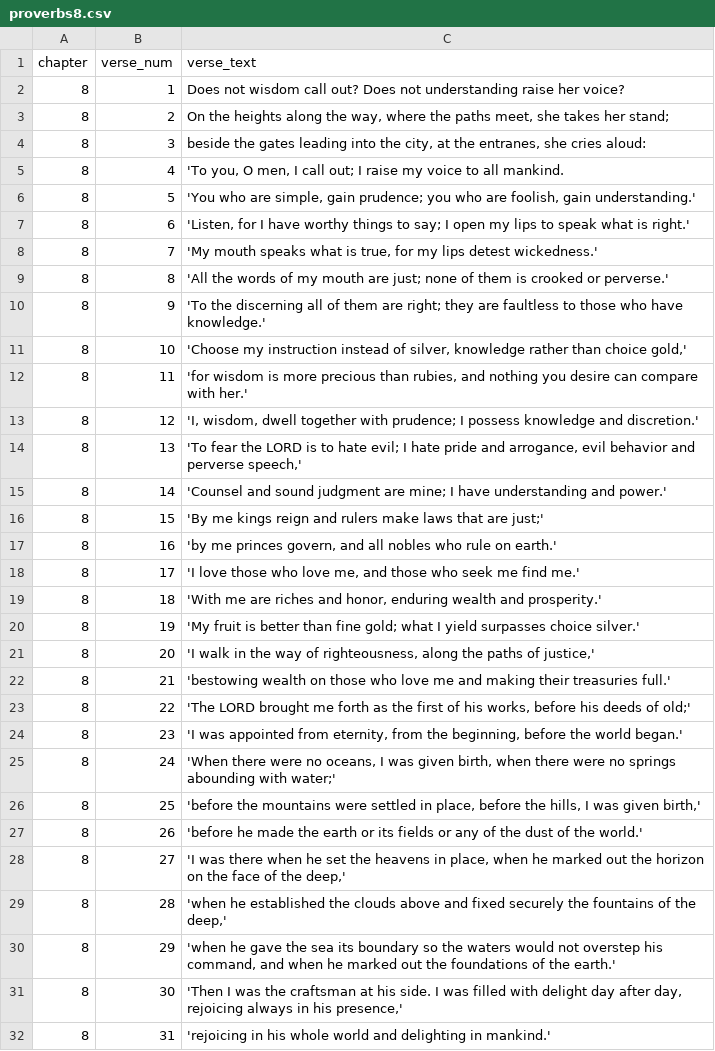
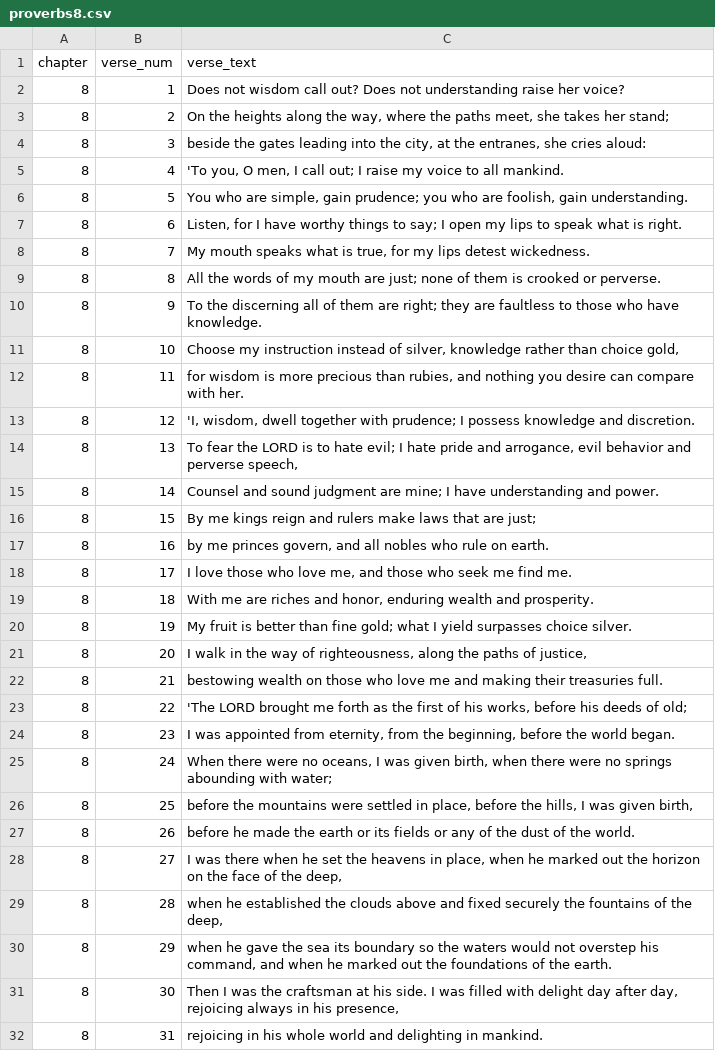
Before and after one commit to kkuivenhoven/Proverbs16, a CSV file: proverbsVerses/proverbs8.csv, drawn as a sheet; only a part is shown; the diff covers the shown part only.

Commit message:
(bug): fixed mistypos in verses

```diff
--- a/proverbsVerses/proverbs8.csv
+++ b/proverbsVerses/proverbs8.csv
@@ -5,28 +5,28 @@ chapter,verse_num,verse_text
 8,4,"'To you, O men, I call out; I raise my voice to all mankind."
-8,5,"'You who are simple, gain prudence; you who are foolish, gain understanding.'"
-8,6,"'Listen, for I have worthy things to say; I open my lips to speak what is right.'"
-8,7,"'My mouth speaks what is true, for my lips detest wickedness.'"
-8,8,"'All the words of my mouth are just; none of them is crooked or perverse.'"
-8,9,"'To the discerning all of them are right; they are faultless to those who have knowledge.'"
-8,10,"'Choose my instruction instead of silver, knowledge rather than choice gold,'"
-8,11,"'for wisdom is more precious than rubies, and nothing you desire can compare with her.'"
-8,12,"'I, wisdom, dwell together with prudence; I possess knowledge and discretion.'"
-8,13,"'To fear the LORD is to hate evil; I hate pride and arrogance, evil behavior and perverse speech,'"
-8,14,"'Counsel and sound judgment are mine; I have understanding and power.'"
-8,15,"'By me kings reign and rulers make laws that are just;'"
-8,16,"'by me princes govern, and all nobles who rule on earth.'"
-8,17,"'I love those who love me, and those who seek me find me.'"
-8,18,"'With me are riches and honor, enduring wealth and prosperity.'"
-8,19,"'My fruit is better than fine gold; what I yield surpasses choice silver.'"
-8,20,"'I walk in the way of righteousness, along the paths of justice,'"
-8,21,"'bestowing wealth on those who love me and making their treasuries full.'"
-8,22,"'The LORD brought me forth as the first of his works, before his deeds of old;'"
-8,23,"'I was appointed from eternity, from the beginning, before the world began.'"
-8,24,"'When there were no oceans, I was given birth, when there were no springs abounding with water;'"
-8,25,"'before the mountains were settled in place, before the hills, I was given birth,'"
-8,26,"'before he made the earth or its fields or any of the dust of the world.'"
-8,27,"'I was there when he set the heavens in place, when he marked out the horizon on the face of the deep,'"
-8,28,"'when he established the clouds above and fixed securely the fountains of the deep,'"
-8,29,"'when he gave the sea its boundary so the waters would not overstep his command, and when he marked out the foundations of the earth.'"
-8,30,"'Then I was the craftsman at his side. I was filled with delight day after day, rejoicing always in his presence,'"
-8,31,"'rejoicing in his whole world and delighting in mankind.'"
+8,5,"You who are simple, gain prudence; you who are foolish, gain understanding."
+8,6,"Listen, for I have worthy things to say; I open my lips to speak what is right."
+8,7,"My mouth speaks what is true, for my lips detest wickedness."
+8,8,"All the words of my mouth are just; none of them is crooked or perverse."
+8,9,"To the discerning all of them are right; they are faultless to those who have knowledge."
+8,10,"Choose my instruction instead of silver, knowledge rather than choice gold,"
+8,11,"for wisdom is more precious than rubies, and nothing you desire can compare with her."
+8,12,"'I, wisdom, dwell together with prudence; I possess knowledge and discretion."
+8,13,"To fear the LORD is to hate evil; I hate pride and arrogance, evil behavior and perverse speech,"
+8,14,"Counsel and sound judgment are mine; I have understanding and power."
+8,15,"By me kings reign and rulers make laws that are just;"
+8,16,"by me princes govern, and all nobles who rule on earth."
+8,17,"I love those who love me, and those who seek me find me."
+8,18,"With me are riches and honor, enduring wealth and prosperity."
+8,19,"My fruit is better than fine gold; what I yield surpasses choice silver."
+8,20,"I walk in the way of righteousness, along the paths of justice,"
+8,21,"bestowing wealth on those who love me and making their treasuries full."
+8,22,"'The LORD brought me forth as the first of his works, before his deeds of old;"
+8,23,"I was appointed from eternity, from the beginning, before the world began."
+8,24,"When there were no oceans, I was given birth, when there were no springs abounding with water;"
+8,25,"before the mountains were settled in place, before the hills, I was given birth,"
+8,26,"before he made the earth or its fields or any of the dust of the world."
+8,27,"I was there when he set the heavens in place, when he marked out the horizon on the face of the deep,"
+8,28,"when he established the clouds above and fixed securely the fountains of the deep,"
+8,29,"when he gave the sea its boundary so the waters would not overstep his command, and when he marked out the foundations of the earth."
+8,30,"Then I was the craftsman at his side. I was filled with delight day after day, rejoicing always in his presence,"
+8,31,"rejoicing in his whole world and delighting in mankind."
```
Also changed, not shown: 5 edited cells elsewhere in this file, proverbsVerses/proverbs1.csv, proverbsVerses/proverbs26.csv, 3 other files.
